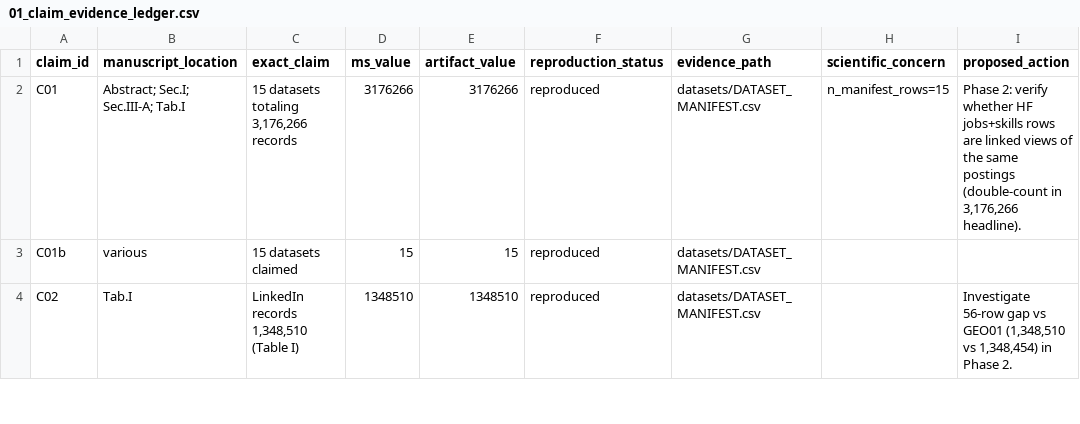
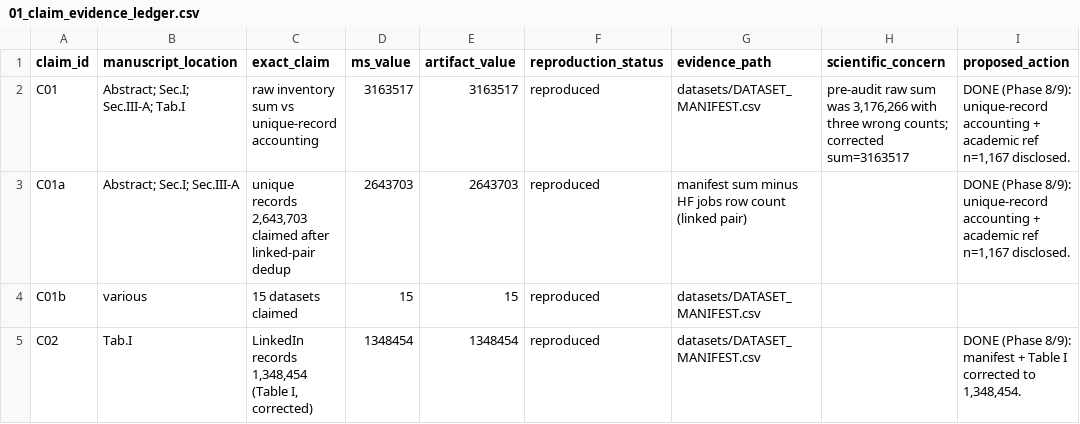
Before and after one commit to MIHMahmudEli/skill-gap-analysis, a CSV file: audit/01_claim_evidence_ledger.csv, drawn as a sheet; only a part is shown; the diff covers the shown part only.

Commit message:
Audit Phase 9-10: manuscript defect fixes + figure/table consistency
- D-1 H6: RD -0.44 pp (was +0.08); Table XIII STAT01 (was INTL01); INTL01 reserved for H5
- D-2: 2.64M unique records (raw 3.18M inventory with linked-pair note); 9/15 sources feed experiments
- D-3/D-4/academic-ref: Table I counts corrected; RQ1 wording; n=1,167 postings
- Profile confound: Sec.III K/P disclosure; Algorithm Top-K/Top-P; Sec.IV-B2 matched-profile 2x2; vocabulary story withdrawn; Limit.5 extended
- Weak daberao citation reworded; revision log section added
- tab_crosscorpus rewritten as matched 2x2 (audit off-diagonals; make_latex footgun documented)
- verify_claims/build_ledger updated post-fix: 0 contradicted, 107 reproduced, 1 partial
- test_reproducibility hard-gates zero contradictions; 13 tests pass
- Build: 16pp, 0 errors/undefined/overfull
- audit/09_manuscript_revision.md, audit/10_figures_tables.md, audit/_sgi_sensitivity/hf_acad500.json

```diff
--- a/audit/01_claim_evidence_ledger.csv
+++ b/audit/01_claim_evidence_ledger.csv
@@ -1,4 +1,5 @@
 claim_id,manuscript_location,exact_claim,ms_value,artifact_value,reproduction_status,evidence_path,scientific_concern,proposed_action
-C01,Abstract; Sec.I; Sec.III-A; Tab.I,"15 datasets totaling 3,176,266 records",3176266,3176266,reproduced,datasets/DATASET_MANIFEST.csv,n_manifest_rows=15,"Phase 2: verify whether HF jobs+skills rows are linked views of the same postings (double-count in 3,176,266 headline)."
+C01,Abstract; Sec.I; Sec.III-A; Tab.I,raw inventory sum vs unique-record accounting,3163517,3163517,reproduced,datasets/DATASET_MANIFEST.csv,"pre-audit raw sum was 3,176,266 with three wrong counts; corrected sum=3163517","DONE (Phase 8/9): unique-record accounting + academic ref n=1,167 disclosed."
+C01a,Abstract; Sec.I; Sec.III-A,"unique records 2,643,703 claimed after linked-pair dedup",2643703,2643703,reproduced,manifest sum minus HF jobs row count (linked pair),,"DONE (Phase 8/9): unique-record accounting + academic ref n=1,167 disclosed."
 C01b,various,15 datasets claimed,15,15,reproduced,datasets/DATASET_MANIFEST.csv,,
-C02,Tab.I,"LinkedIn records 1,348,510 (Table I)",1348510,1348510,reproduced,datasets/DATASET_MANIFEST.csv,,"Investigate 56-row gap vs GEO01 (1,348,510 vs 1,348,454) in Phase 2."
+C02,Tab.I,"LinkedIn records 1,348,454 (Table I, corrected)",1348454,1348454,reproduced,datasets/DATASET_MANIFEST.csv,,"DONE (Phase 8/9): manifest + Table I corrected to 1,348,454."
```
Also changed, not shown: 4 added rows and 35 edited cells elsewhere in this file, 11 other files.
